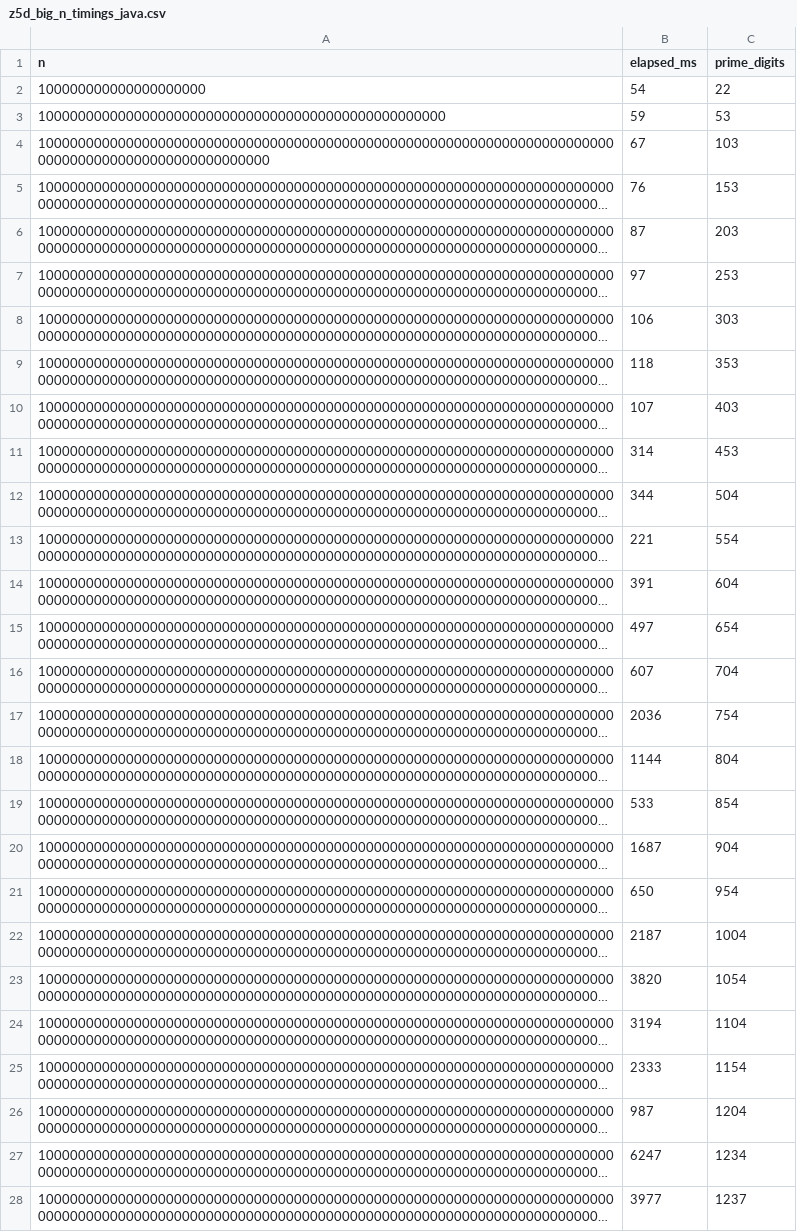
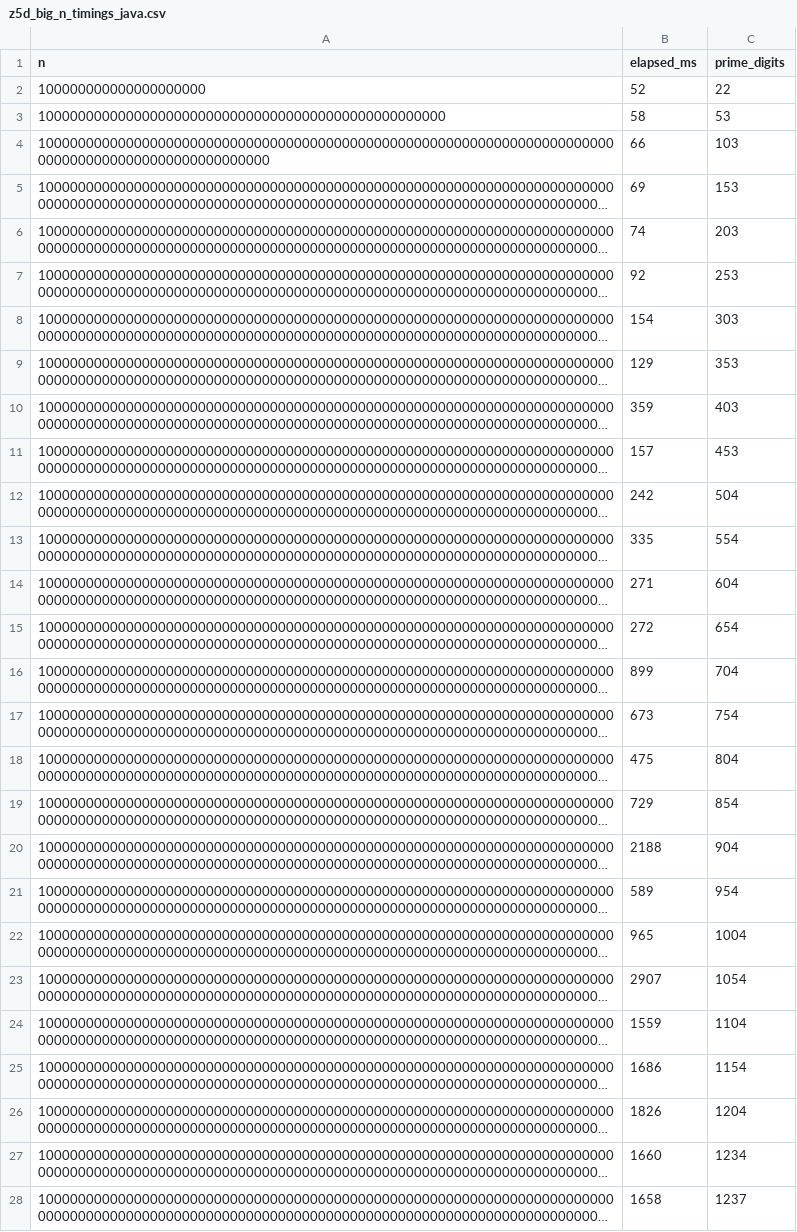
Before and after one commit to zfifteen/z5d-prime-predictor, a CSV file: scripts/output/z5d_big_n_timings_java.csv, drawn as a sheet; long unchanged cells end in …; the diff names each change by its address in the sheet, - before the commit and + after, or states it on an @@ line.

```diff
--- a/scripts/output/z5d_big_n_timings_java.csv
+++ b/scripts/output/z5d_big_n_timings_java.csv
-B2 (elapsed_ms): 54
+B2 (elapsed_ms): 52
-B3 (elapsed_ms): 59
+B3 (elapsed_ms): 58
-B4 (elapsed_ms): 67
+B4 (elapsed_ms): 66
-B5 (elapsed_ms): 76
+B5 (elapsed_ms): 69
-B6 (elapsed_ms): 87
+B6 (elapsed_ms): 74
-B7 (elapsed_ms): 97
+B7 (elapsed_ms): 92
-B8 (elapsed_ms): 106
+B8 (elapsed_ms): 154
-B9 (elapsed_ms): 118
+B9 (elapsed_ms): 129
-B10 (elapsed_ms): 107
+B10 (elapsed_ms): 359
-B11 (elapsed_ms): 314
+B11 (elapsed_ms): 157
-B12 (elapsed_ms): 344
+B12 (elapsed_ms): 242
-B13 (elapsed_ms): 221
+B13 (elapsed_ms): 335
-B14 (elapsed_ms): 391
+B14 (elapsed_ms): 271
-B15 (elapsed_ms): 497
+B15 (elapsed_ms): 272
-B16 (elapsed_ms): 607
+B16 (elapsed_ms): 899
-B17 (elapsed_ms): 2036
+B17 (elapsed_ms): 673
-B18 (elapsed_ms): 1144
+B18 (elapsed_ms): 475
-B19 (elapsed_ms): 533
+B19 (elapsed_ms): 729
-B20 (elapsed_ms): 1687
+B20 (elapsed_ms): 2188
-B21 (elapsed_ms): 650
+B21 (elapsed_ms): 589
-B22 (elapsed_ms): 2187
+B22 (elapsed_ms): 965
-B23 (elapsed_ms): 3820
+B23 (elapsed_ms): 2907
-B24 (elapsed_ms): 3194
+B24 (elapsed_ms): 1559
-B25 (elapsed_ms): 2333
+B25 (elapsed_ms): 1686
-B26 (elapsed_ms): 987
+B26 (elapsed_ms): 1826
-B27 (elapsed_ms): 6247
+B27 (elapsed_ms): 1660
-B28 (elapsed_ms): 3977
+B28 (elapsed_ms): 1658
```
Also changed, not shown: scripts/output/z5d_big_n_timings.csv, 20 other files.
